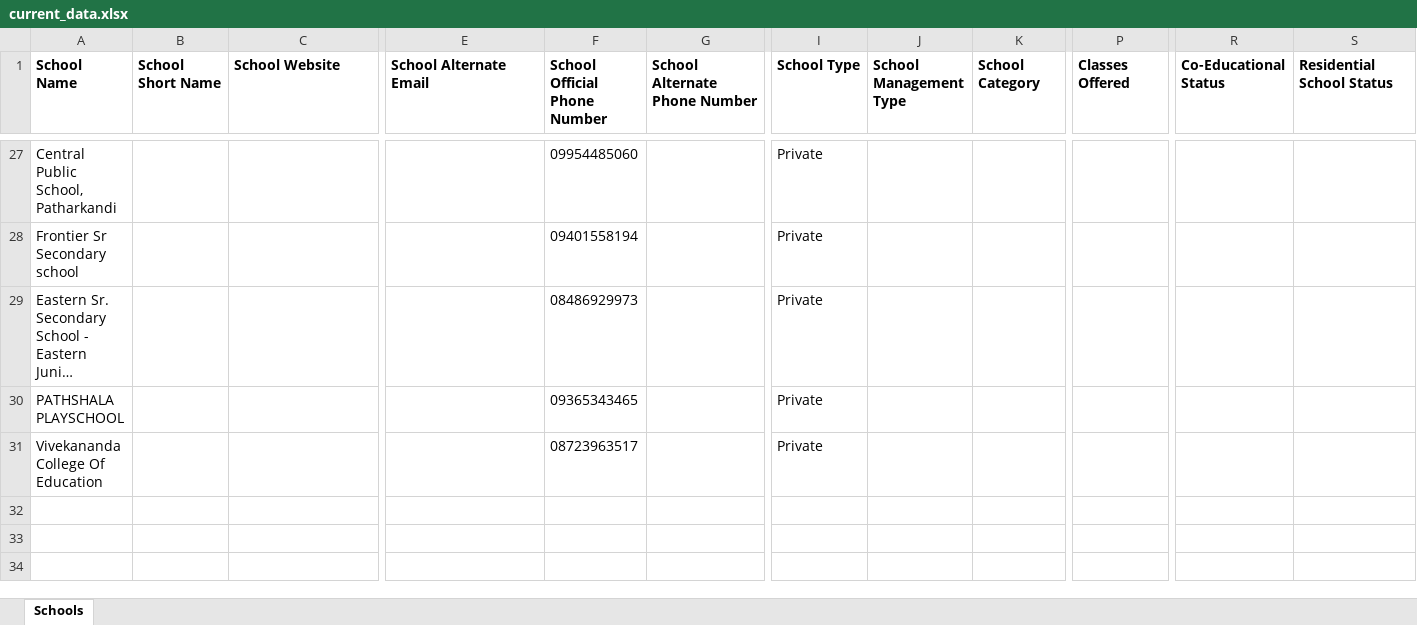
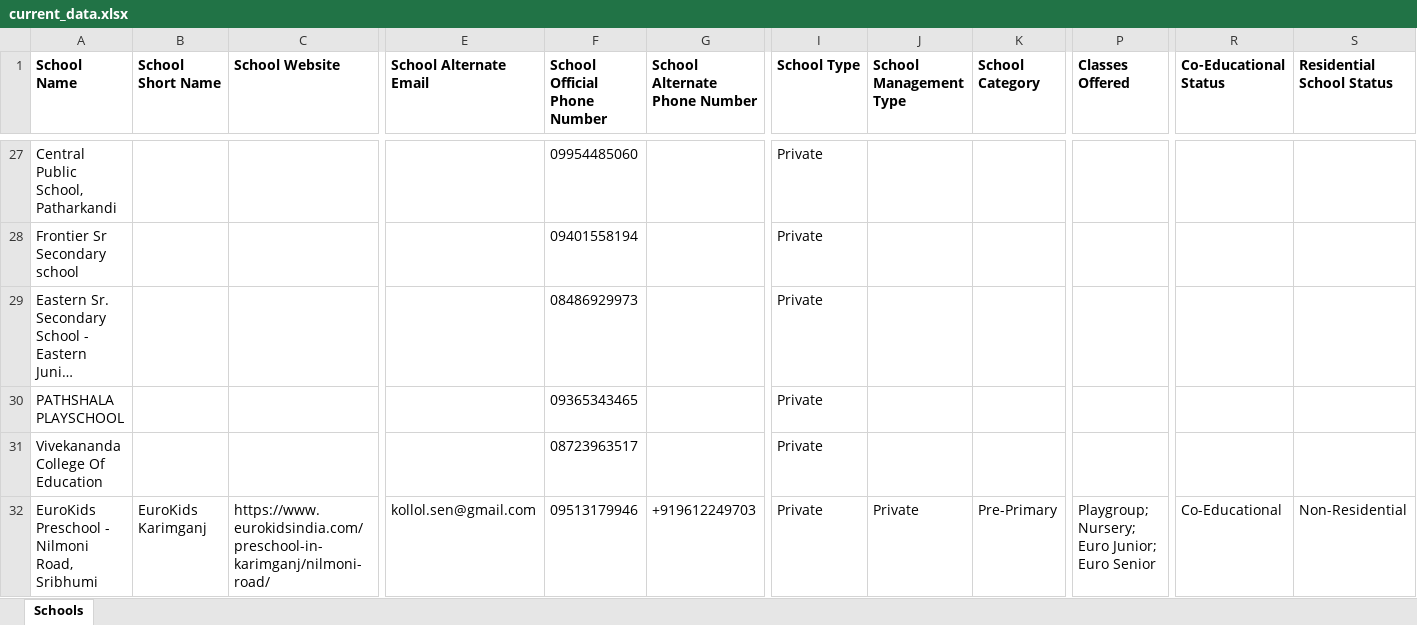
Before and after one commit to anandsagar6/School_Data_Scraper, an Excel workbook: Excel_Data/current_data.xlsx, sheet Schools, drawn as a sheet; only a part is shown, gaps mark what is left out; long unchanged cells end in …; values as stored, in another font and other column widths than the file's, no borders; rows hold the shown columns only; the diff names each change by its address in the sheet, - before the commit and + after, or states it on an @@ line.

```diff
--- a/Excel_Data/current_data.xlsx (sheet Schools)
+++ b/Excel_Data/current_data.xlsx (sheet Schools)
+row 32: EuroKids Preschool - Nilmoni Road, Sribhumi | EuroKids Karimganj | https://www.eurokidsindia.com/preschool-in-karimganj/nilmoni-road/ | kollol.sen@gmail.com | 09513179946 | +919612249703 | Private | Private | Pre-Primary | Playgroup; Nursery; Euro Junior; Euro Senior | Co-Educational | Non-Residential
```
Also changed, not shown: Excel_Data/master_data.xlsx, Temp_Data/Assam_Karimganj_temporary_schools.xlsx, 1 other file.
